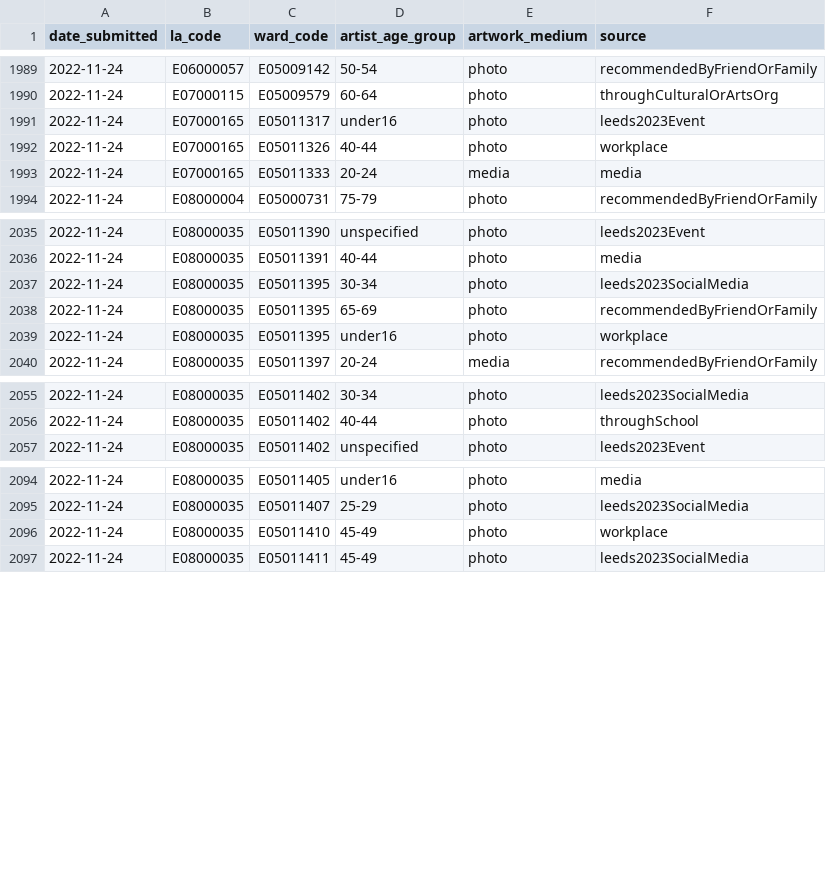
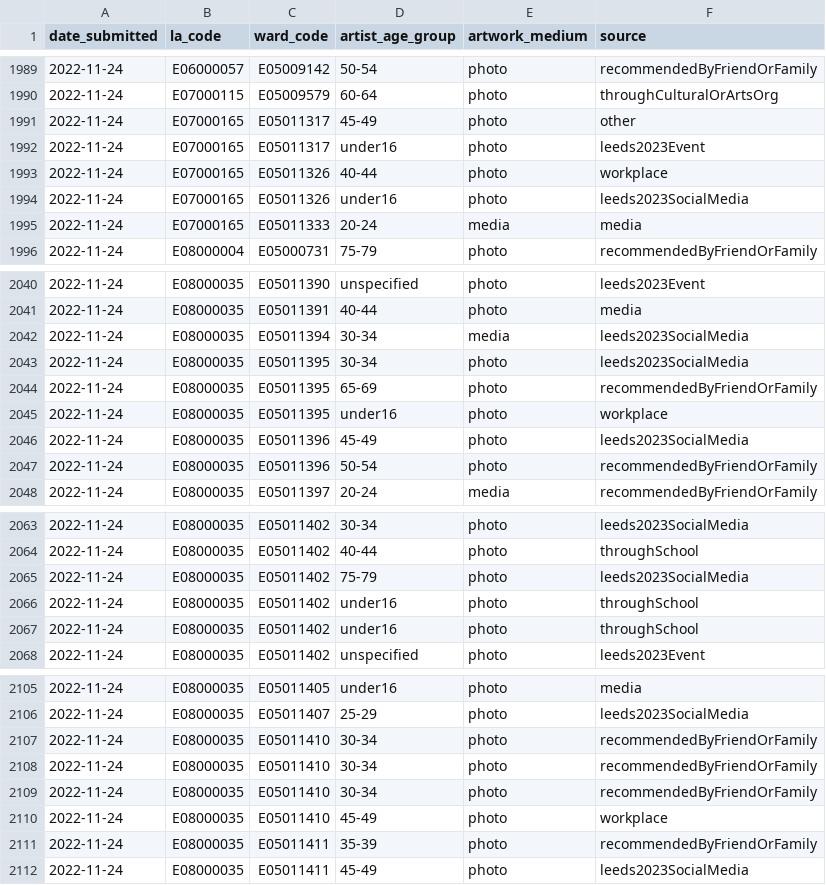
Before and after one commit to open-innovations/leeds-2023, a CSV file: data/metrics/ballot/ballot_entries.csv, drawn as a sheet; only a part is shown, gaps mark what is left out; the diff covers the shown part only; the diff names each change by its address in the sheet, - before the commit and + after, or states it on an @@ line.

```diff
--- a/data/metrics/ballot/ballot_entries.csv
+++ b/data/metrics/ballot/ballot_entries.csv
+row 1991: 2022-11-24 | E07000165 | E05011317 | 45-49 | photo | other
+row 1994: 2022-11-24 | E07000165 | E05011326 | under16 | photo | leeds2023SocialMedia
+row 2042: 2022-11-24 | E08000035 | E05011394 | 30-34 | media | leeds2023SocialMedia
+row 2046: 2022-11-24 | E08000035 | E05011396 | 45-49 | photo | leeds2023SocialMedia
+row 2047: 2022-11-24 | E08000035 | E05011396 | 50-54 | photo | recommendedByFriendOrFamily
+row 2065: 2022-11-24 | E08000035 | E05011402 | 75-79 | photo | leeds2023SocialMedia
+row 2066: 2022-11-24 | E08000035 | E05011402 | under16 | photo | throughSchool
+row 2067: 2022-11-24 | E08000035 | E05011402 | under16 | photo | throughSchool
+row 2107: 2022-11-24 | E08000035 | E05011410 | 30-34 | photo | recommendedByFriendOrFamily
+row 2108: 2022-11-24 | E08000035 | E05011410 | 30-34 | photo | recommendedByFriendOrFamily
+row 2109: 2022-11-24 | E08000035 | E05011410 | 30-34 | photo | recommendedByFriendOrFamily
+row 2111: 2022-11-24 | E08000035 | E05011411 | 35-39 | photo | recommendedByFriendOrFamily
```
Also changed, not shown: 6 added rows elsewhere in this file, docs/_data/metrics/ballot/by_date.csv, docs/_data/metrics/ballot/by_local_authority.csv, 11 other files.
